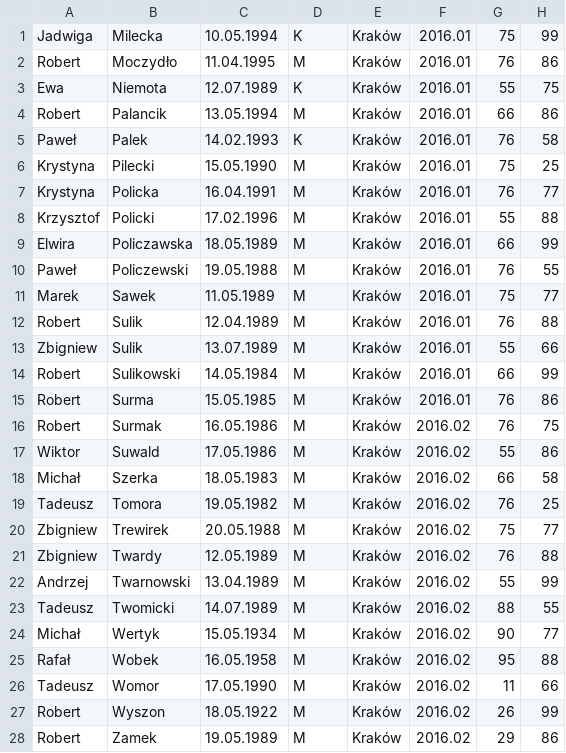
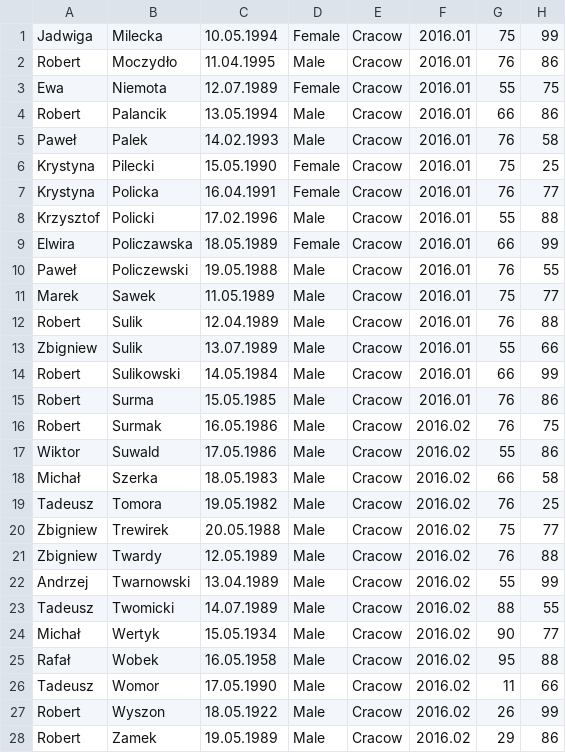
Before and after one commit to kjaroska/python-a-mentor-s-life-in-an-oo-way-grupa-1, a CSV file: data/students.csv, drawn as a sheet; only a part is shown; the diff covers the shown part only.

Commit message:
Cracow, Male, Female

```diff
--- a/data/students.csv
+++ b/data/students.csv
@@ -1,28 +1,28 @@
-Jadwiga,Milecka,10.05.1994,K,Kraków,2016.01,75,99
-Robert,Moczydło,11.04.1995,M,Kraków,2016.01,76,86
-Ewa,Niemota,12.07.1989,K,Kraków,2016.01,55,75
-Robert,Palancik,13.05.1994,M,Kraków,2016.01,66,86
-Paweł,Palek,14.02.1993,K,Kraków,2016.01,76,58
-Krystyna,Pilecki,15.05.1990,M,Kraków,2016.01,75,25
-Krystyna,Policka,16.04.1991,M,Kraków,2016.01,76,77
-Krzysztof,Policki,17.02.1996,M,Kraków,2016.01,55,88
-Elwira,Policzawska,18.05.1989,M,Kraków,2016.01,66,99
-Paweł,Policzewski,19.05.1988,M,Kraków,2016.01,76,55
-Marek,Sawek,11.05.1989,M,Kraków,2016.01,75,77
-Robert,Sulik,12.04.1989,M,Kraków,2016.01,76,88
-Zbigniew,Sulik,13.07.1989,M,Kraków,2016.01,55,66
-Robert,Sulikowski,14.05.1984,M,Kraków,2016.01,66,99
-Robert,Surma,15.05.1985,M,Kraków,2016.01,76,86
-Robert,Surmak,16.05.1986,M,Kraków,2016.02,76,75
-Wiktor,Suwald,17.05.1986,M,Kraków,2016.02,55,86
-Michał,Szerka,18.05.1983,M,Kraków,2016.02,66,58
-Tadeusz,Tomora,19.05.1982,M,Kraków,2016.02,76,25
-Zbigniew,Trewirek,20.05.1988,M,Kraków,2016.02,75,77
-Zbigniew,Twardy,12.05.1989,M,Kraków,2016.02,76,88
-Andrzej,Twarnowski,13.04.1989,M,Kraków,2016.02,55,99
-Tadeusz,Twomicki,14.07.1989,M,Kraków,2016.02,88,55
-Michał,Wertyk,15.05.1934,M,Kraków,2016.02,90,77
-Rafał,Wobek,16.05.1958,M,Kraków,2016.02,95,88
-Tadeusz,Womor,17.05.1990,M,Kraków,2016.02,11,66
-Robert,Wyszon,18.05.1922,M,Kraków,2016.02,26,99
-Robert,Zamek,19.05.1989,M,Kraków,2016.02,29,86
+Jadwiga,Milecka,10.05.1994,Female,Cracow,2016.01,75,99
+Robert,Moczydło,11.04.1995,Male,Cracow,2016.01,76,86
+Ewa,Niemota,12.07.1989,Female,Cracow,2016.01,55,75
+Robert,Palancik,13.05.1994,Male,Cracow,2016.01,66,86
+Paweł,Palek,14.02.1993,Male,Cracow,2016.01,76,58
+Krystyna,Pilecki,15.05.1990,Female,Cracow,2016.01,75,25
+Krystyna,Policka,16.04.1991,Female,Cracow,2016.01,76,77
+Krzysztof,Policki,17.02.1996,Male,Cracow,2016.01,55,88
+Elwira,Policzawska,18.05.1989,Female,Cracow,2016.01,66,99
+Paweł,Policzewski,19.05.1988,Male,Cracow,2016.01,76,55
+Marek,Sawek,11.05.1989,Male,Cracow,2016.01,75,77
+Robert,Sulik,12.04.1989,Male,Cracow,2016.01,76,88
+Zbigniew,Sulik,13.07.1989,Male,Cracow,2016.01,55,66
+Robert,Sulikowski,14.05.1984,Male,Cracow,2016.01,66,99
+Robert,Surma,15.05.1985,Male,Cracow,2016.01,76,86
+Robert,Surmak,16.05.1986,Male,Cracow,2016.02,76,75
+Wiktor,Suwald,17.05.1986,Male,Cracow,2016.02,55,86
+Michał,Szerka,18.05.1983,Male,Cracow,2016.02,66,58
+Tadeusz,Tomora,19.05.1982,Male,Cracow,2016.02,76,25
+Zbigniew,Trewirek,20.05.1988,Male,Cracow,2016.02,75,77
+Zbigniew,Twardy,12.05.1989,Male,Cracow,2016.02,76,88
+Andrzej,Twarnowski,13.04.1989,Male,Cracow,2016.02,55,99
+Tadeusz,Twomicki,14.07.1989,Male,Cracow,2016.02,88,55
+Michał,Wertyk,15.05.1934,Male,Cracow,2016.02,90,77
+Rafał,Wobek,16.05.1958,Male,Cracow,2016.02,95,88
+Tadeusz,Womor,17.05.1990,Male,Cracow,2016.02,11,66
+Robert,Wyszon,18.05.1922,Male,Cracow,2016.02,26,99
+Robert,Zamek,19.05.1989,Male,Cracow,2016.02,29,86
```
Also changed, not shown: 8 edited cells elsewhere in this file, data/mentors.csv.
